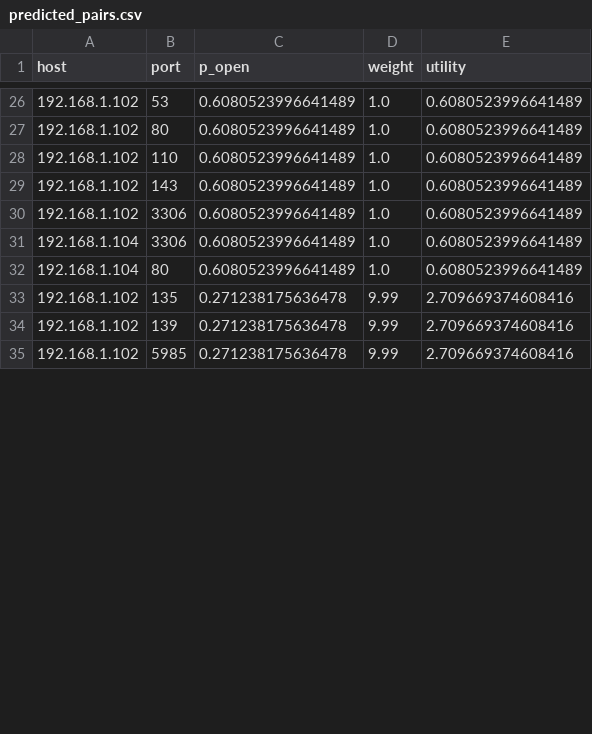
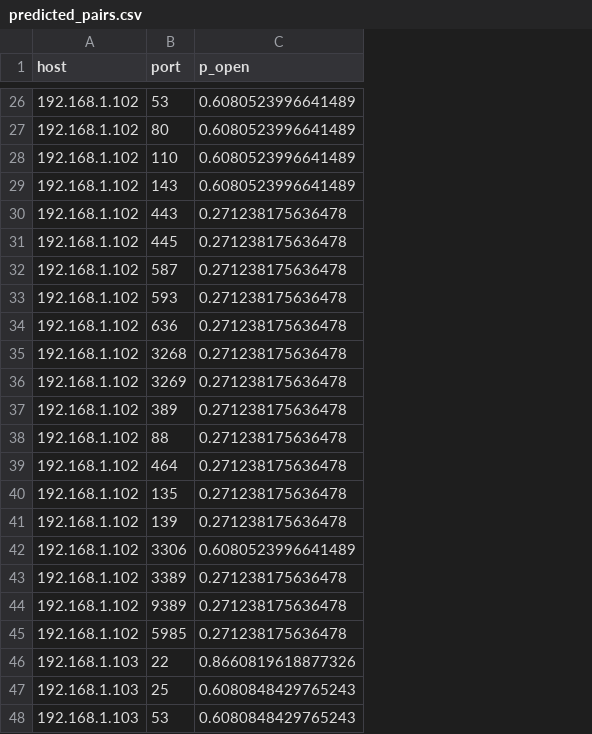
Before and after one commit to V1s7a/predictive-scanning-lab, a CSV file: results/predicted_pairs.csv, drawn as a sheet; only a part is shown, gaps mark what is left out; removed rows and columns are numbered as before the commit, all else as after; the diff covers the shown part only; the diff names each change by its address in the sheet, - before the commit and + after, or states it on an @@ line.

Commit message:
Added results graph

```diff
--- a/results/predicted_pairs.csv
+++ b/results/predicted_pairs.csv
-column D (weight), rows 26-30: all 1.0; rows 33-35: all 9.99
-column E (utility), rows 26-30: all 0.6080523996641489; rows 33-35: all 2.709669374608416
-B30 (port): 3306
+B30 (port): 443
-C30 (p_open): 0.6080523996641489
+C30 (p_open): 0.271238175636478
@@ row 31 moved to row 86: 192.168.1.104 @@
@@ row 32 moved to row 71: 192.168.1.104 @@
+row 31: 192.168.1.102 | 445 | 0.271238175636478
+row 32: 192.168.1.102 | 587 | 0.271238175636478
+row 33: 192.168.1.102 | 593 | 0.271238175636478
+row 34: 192.168.1.102 | 636 | 0.271238175636478
+row 35: 192.168.1.102 | 3268 | 0.271238175636478
+row 36: 192.168.1.102 | 3269 | 0.271238175636478
+row 37: 192.168.1.102 | 389 | 0.271238175636478
+row 38: 192.168.1.102 | 88 | 0.271238175636478
+row 39: 192.168.1.102 | 464 | 0.271238175636478
+row 42: 192.168.1.102 | 3306 | 0.6080523996641489
@@ row 38 moved to row 43: 192.168.1.102 @@
+row 44: 192.168.1.102 | 9389 | 0.271238175636478
@@ row 5 moved to row 46: 192.168.1.103 @@
@@ row 10 moved to row 47: 192.168.1.103 @@
@@ row 22 moved to row 48: 192.168.1.103 @@
```
Also changed, not shown: 34 added rows, 23 moved rows and 2 edited cells elsewhere in this file.
